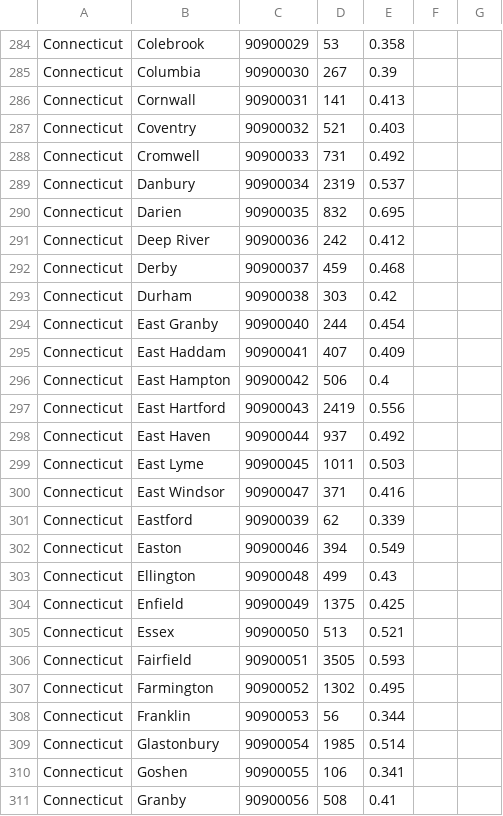
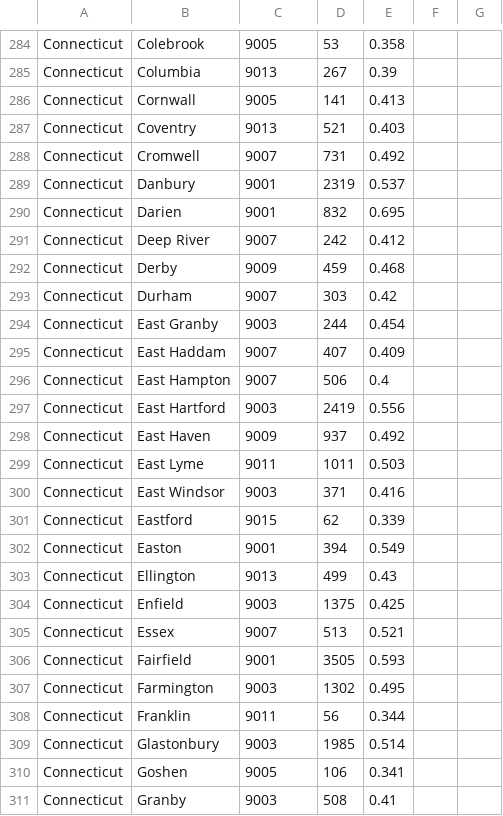
Before and after one commit to josephyaconelli/ML-Final, a CSV file: liz/clinton_train.csv, drawn as a sheet; only a part is shown, gaps mark what is left out; the diff covers the shown part only; the diff names each change by its address in the sheet, - before the commit and + after, or states it on an @@ line.

```diff
--- a/liz/clinton_train.csv
+++ b/liz/clinton_train.csv
-C284: 90900029
+C284: 9005
-C285: 90900030
+C285: 9013
-C286: 90900031
+C286: 9005
-C287: 90900032
+C287: 9013
-C288: 90900033
+C288: 9007
-C289: 90900034
+C289: 9001
-C290: 90900035
+C290: 9001
-C291: 90900036
+C291: 9007
-C292: 90900037
+C292: 9009
-C293: 90900038
+C293: 9007
-C294: 90900040
+C294: 9003
-C295: 90900041
+C295: 9007
-C296: 90900042
+C296: 9007
-C297: 90900043
+C297: 9003
-C298: 90900044
+C298: 9009
-C299: 90900045
+C299: 9011
-C300: 90900047
+C300: 9003
-C301: 90900039
+C301: 9015
-C302: 90900046
+C302: 9001
-C303: 90900048
+C303: 9013
-C304: 90900049
+C304: 9003
-C305: 90900050
+C305: 9007
-C306: 90900051
+C306: 9001
-C307: 90900052
+C307: 9003
-C308: 90900053
+C308: 9011
-C309: 90900054
+C309: 9003
-C310: 90900055
+C310: 9005
-C311: 90900056
+C311: 9003
```
Also changed, not shown: 141 edited cells elsewhere in this file, liz/trump_train.csv, 2 other files.
